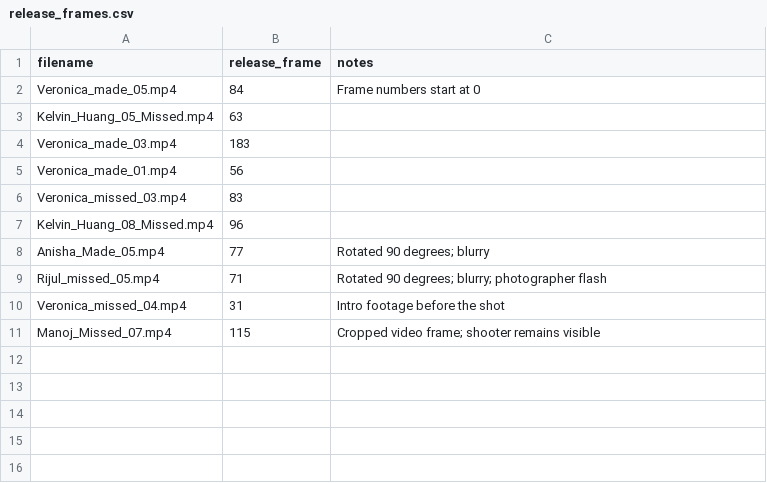
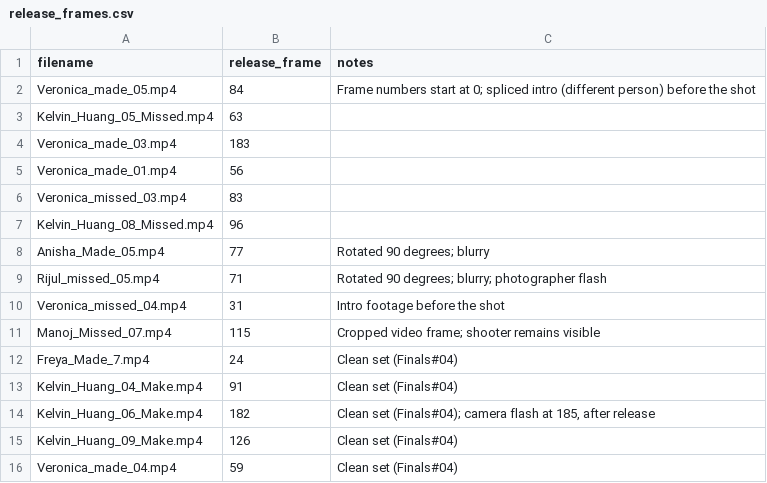
Before and after one commit to e-ayah/nothingbutnet, a CSV file: data/release_frames.csv, drawn as a sheet.

Commit message:
Finals#04: clean answer key, honest release accuracy, fail gracefully on bad footage

```diff
--- a/data/release_frames.csv
+++ b/data/release_frames.csv
@@ -1,3 +1,3 @@
 filename,release_frame,notes
-Veronica_made_05.mp4,84,Frame numbers start at 0
+Veronica_made_05.mp4,84,"Frame numbers start at 0; spliced intro (different person) before the shot"
 Kelvin_Huang_05_Missed.mp4,63,
@@ -11 +11,6 @@ Veronica_missed_04.mp4,31,"Intro footage before the shot"
 Manoj_Missed_07.mp4,115,"Cropped video frame; shooter remains visible"
+Freya_Made_7.mp4,24,"Clean set (Finals#04)"
+Kelvin_Huang_04_Make.mp4,91,"Clean set (Finals#04)"
+Kelvin_Huang_06_Make.mp4,182,"Clean set (Finals#04); camera flash at 185, after release"
+Kelvin_Huang_09_Make.mp4,126,"Clean set (Finals#04)"
+Veronica_made_04.mp4,59,"Clean set (Finals#04)"
```
Also changed, not shown: 11 other files.
